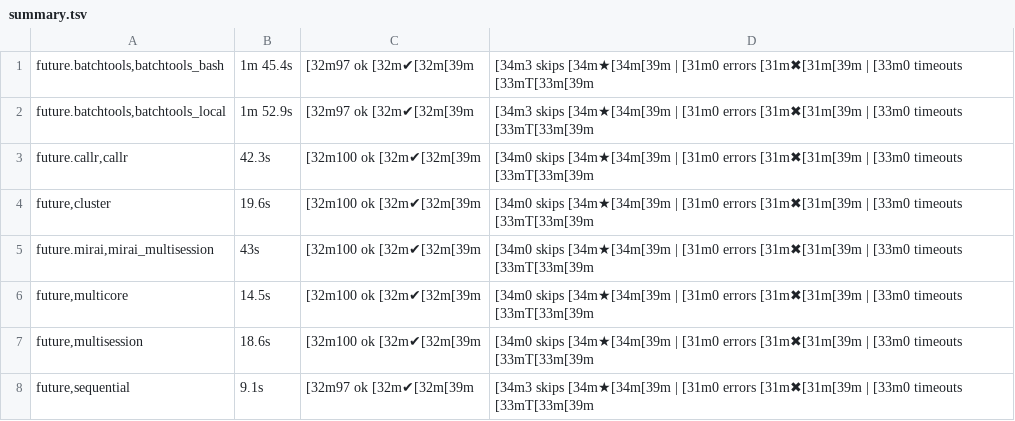
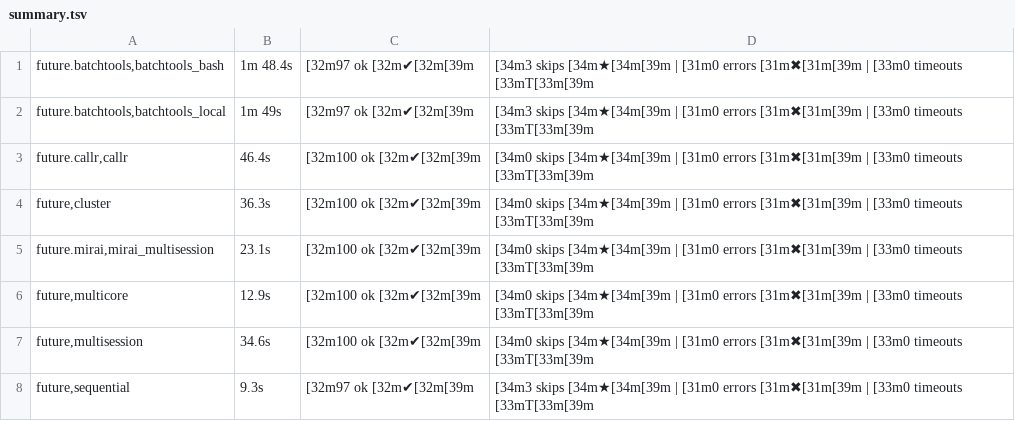
Before and after one commit to futureverse/future.tests, a TSV file: backend_results/summary.tsv, drawn as a sheet; the diff names each change by its address in the sheet, - before the commit and + after, or states it on an @@ line.

Commit message:
refresh test results

```diff
--- a/backend_results/summary.tsv
+++ b/backend_results/summary.tsv
-B1: 1m 45.4s
+B1: 1m 48.4s
-B2: 1m 52.9s
+B2: 1m 49s
-B3: 42.3s
+B3: 46.4s
-B4: 19.6s
+B4: 36.3s
-B5: 43s
+B5: 23.1s
-B6: 14.5s
+B6: 12.9s
-B7: 18.6s
+B7: 34.6s
-B8: 9.1s
+B8: 9.3s
```
Also changed, not shown: 8 other files.
